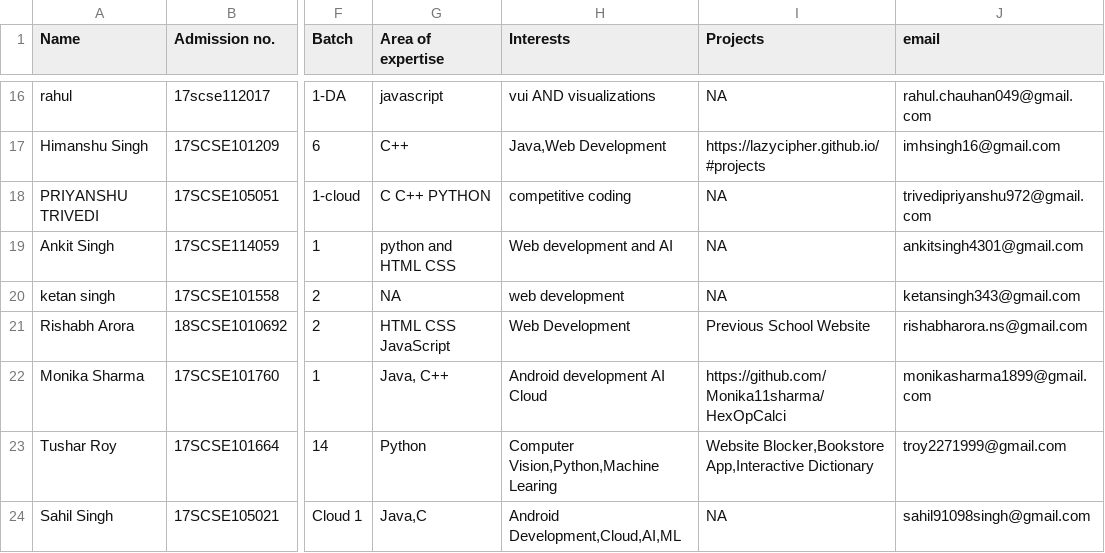
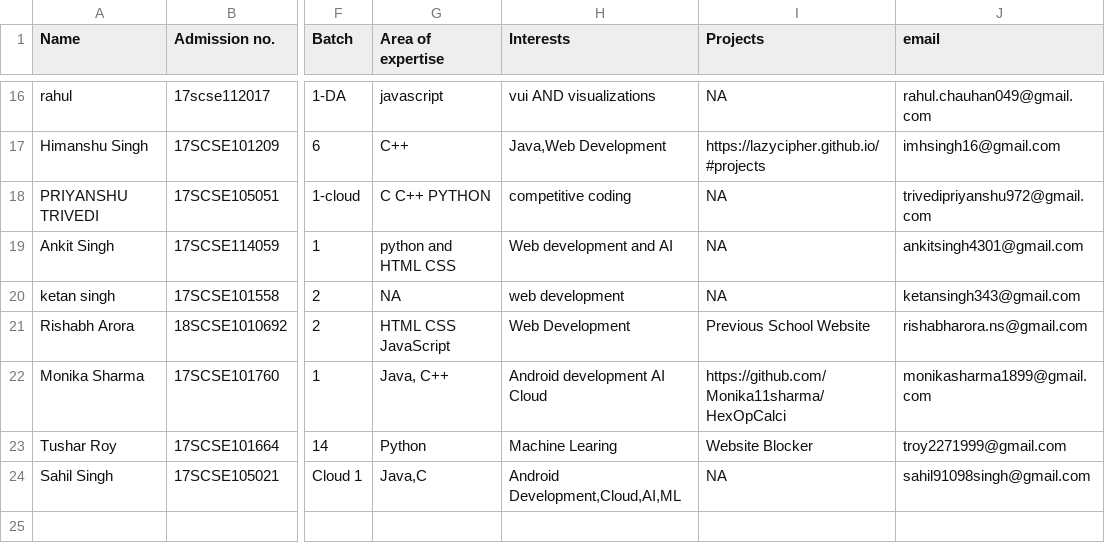
Before and after one commit to DSC-Galgotias/gitTest, a CSV file: info.csv, drawn as a sheet; only a part is shown, gaps mark what is left out; the diff names each change by its address in the sheet, - before the commit and + after, or states it on an @@ line.

```diff
--- a/info.csv
+++ b/info.csv
-H23 (Interests): Computer Vision,Python,Machine Learing
+H23 (Interests): Machine Learing
-I23 (Projects): Website Blocker,Bookstore App,Interactive Dictionary
+I23 (Projects): Website Blocker
```
